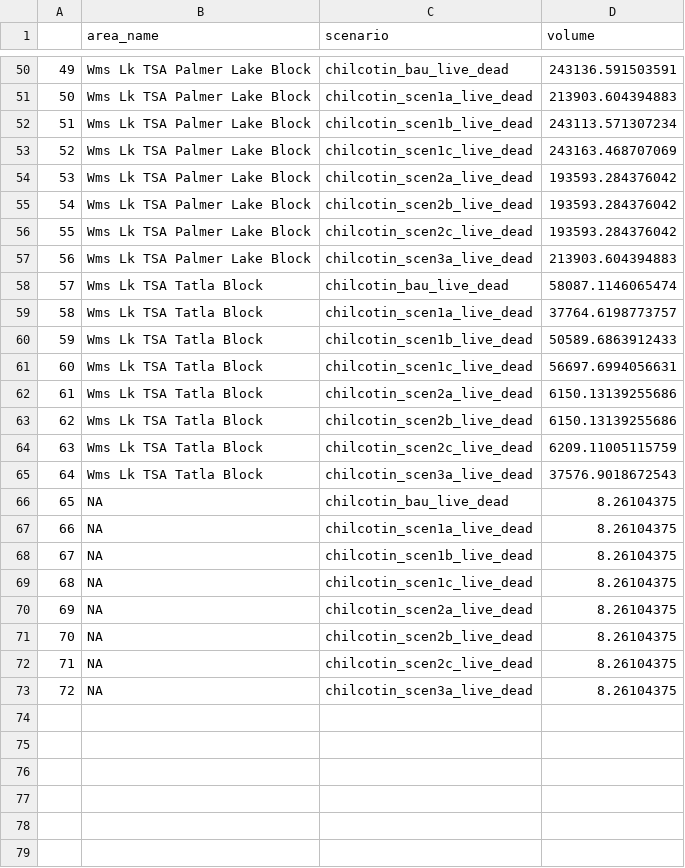
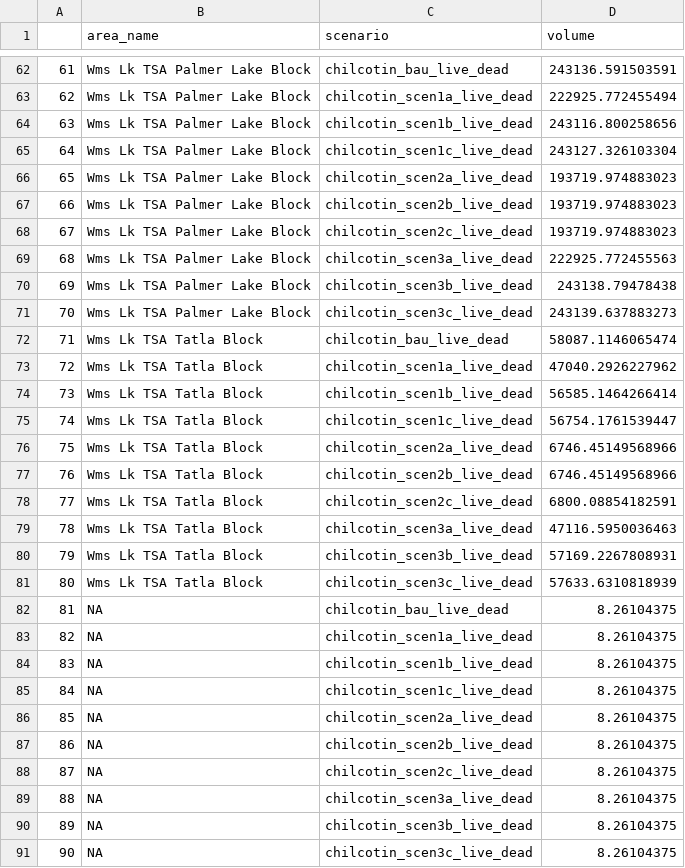
Before and after one commit to bcgov/castor, a CSV file: reports/scenarios/supply_block.csv, drawn as a sheet; only a part is shown, gaps mark what is left out; addresses are those after the commit; the diff covers the shown part only; the diff names each change by its address in the sheet, - before the commit and + after, or states it on an @@ line.

```diff
--- a/reports/scenarios/supply_block.csv
+++ b/reports/scenarios/supply_block.csv
@@ column A renumbered between rows 12 and 89 @@
-D63 (volume): 213903.604394883
+D63 (volume): 222925.772455494
-D64 (volume): 243113.571307234
+D64 (volume): 243116.800258656
-D65 (volume): 243163.468707069
+D65 (volume): 243127.326103304
-D66:D68 (volume): 193593.284376042
+D66:D68 (volume): 193719.974883023
-D69 (volume): 213903.604394883
+D69 (volume): 222925.772455563
+row 70: 69 | Wms Lk TSA Palmer Lake Block | chilcotin_scen3b_live_dead | 243138.79478438
+row 71: 70 | Wms Lk TSA Palmer Lake Block | chilcotin_scen3c_live_dead | 243139.637883273
-D73 (volume): 37764.6198773757
+D73 (volume): 47040.2926227962
-D74 (volume): 50589.6863912433
+D74 (volume): 56585.1464266414
-D75 (volume): 56697.6994056631
+D75 (volume): 56754.1761539447
-D76:D77 (volume): 6150.13139255686
+D76:D77 (volume): 6746.45149568966
-D78 (volume): 6209.11005115759
+D78 (volume): 6800.08854182591
-D79 (volume): 37576.9018672543
+D79 (volume): 47116.5950036463
+row 80: 79 | Wms Lk TSA Tatla Block | chilcotin_scen3b_live_dead | 57169.2267808931
+row 81: 80 | Wms Lk TSA Tatla Block | chilcotin_scen3c_live_dead | 57633.6310818939
+row 90: 89 | NA | chilcotin_scen3b_live_dead | 8.26104375
+row 91: 90 | NA | chilcotin_scen3c_live_dead | 8.26104375
```
Also changed, not shown: 12 added rows and 40 edited cells elsewhere in this file, 15 other files.
